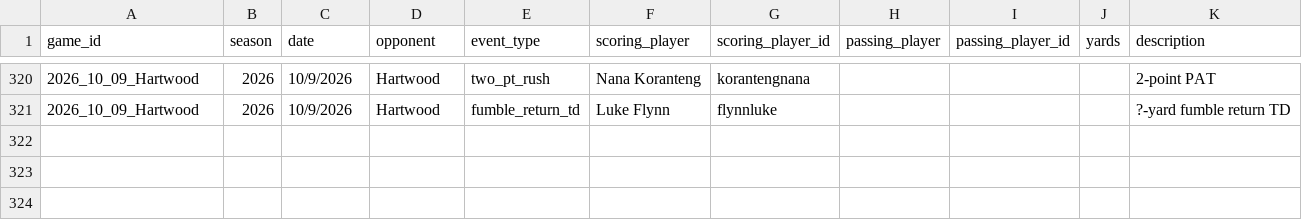
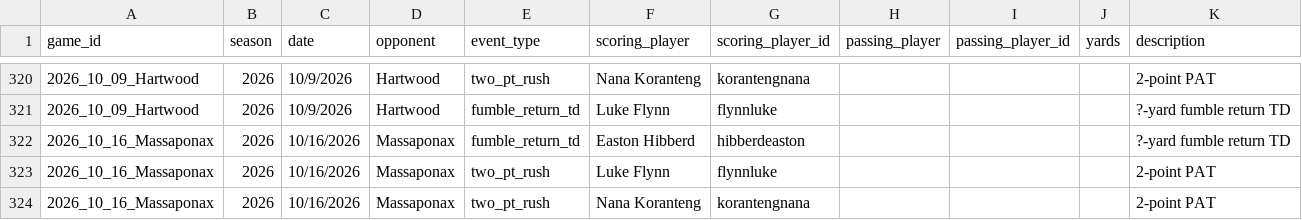
Before and after one commit to Hecoxanator/stafford-indians-football, a CSV file: Master_GameEvents.csv, drawn as a sheet; only a part is shown, gaps mark what is left out; the diff names each change by its address in the sheet, - before the commit and + after, or states it on an @@ line.

```diff
--- a/Master_GameEvents.csv
+++ b/Master_GameEvents.csv
+row 322: 2026_10_16_Massaponax | 2026 | 10/16/2026 | Massaponax | fumble_return_td | Easton Hibberd | hibberdeaston |  |  |  | ?-yard fumble return TD
+row 323: 2026_10_16_Massaponax | 2026 | 10/16/2026 | Massaponax | two_pt_rush | Luke Flynn | flynnluke |  |  |  | 2-point PAT
+row 324: 2026_10_16_Massaponax | 2026 | 10/16/2026 | Massaponax | two_pt_rush | Nana Koranteng | korantengnana |  |  |  | 2-point PAT
```
Also changed, not shown: Master_TeamStats.csv, 1 other file.
